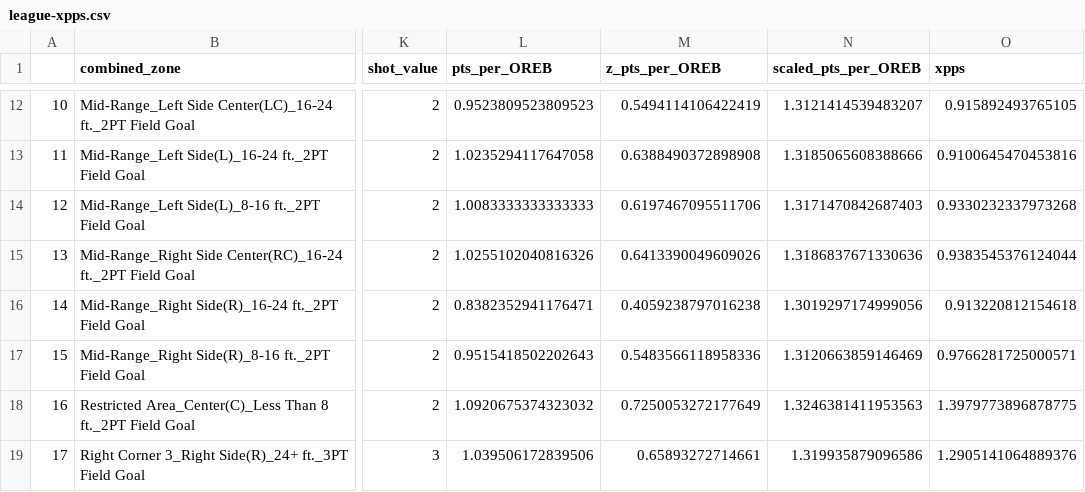
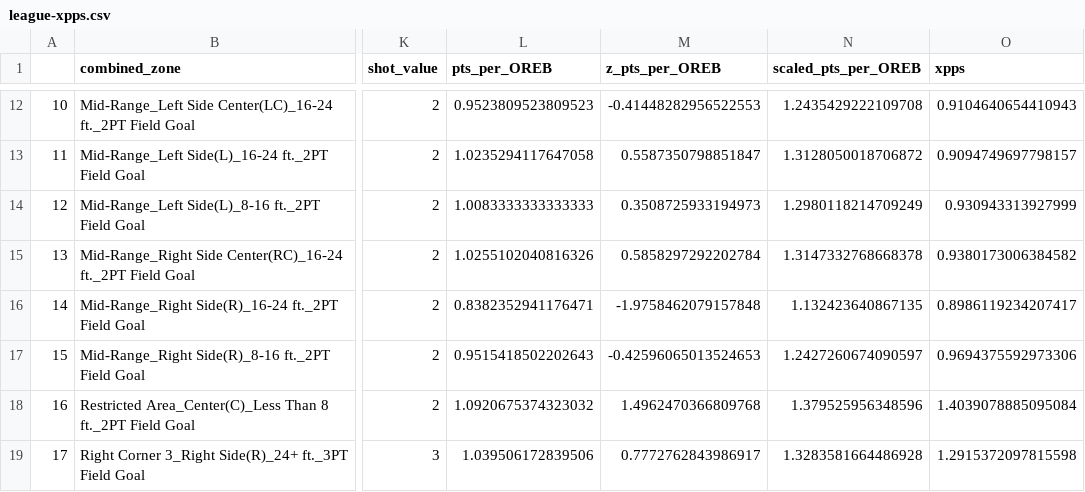
Before and after one commit to scottyla19/nylon, a CSV file: expected-value/league-xpps.csv, drawn as a sheet; only a part is shown, gaps mark what is left out; the diff covers the shown part only; the diff names each change by its address in the sheet, - before the commit and + after, or states it on an @@ line.

```diff
--- a/expected-value/league-xpps.csv
+++ b/expected-value/league-xpps.csv
-M12 (z_pts_per_OREB): 0.5494114106422419
+M12 (z_pts_per_OREB): -0.41448282956522553
-N12 (scaled_pts_per_OREB): 1.3121414539483207
+N12 (scaled_pts_per_OREB): 1.2435429222109708
-O12 (xpps): 0.915892493765105
+O12 (xpps): 0.9104640654410943
-M13 (z_pts_per_OREB): 0.6388490372898908
+M13 (z_pts_per_OREB): 0.5587350798851847
-N13 (scaled_pts_per_OREB): 1.3185065608388666
+N13 (scaled_pts_per_OREB): 1.3128050018706872
-O13 (xpps): 0.9100645470453816
+O13 (xpps): 0.9094749697798157
-M14 (z_pts_per_OREB): 0.6197467095511706
+M14 (z_pts_per_OREB): 0.3508725933194973
-N14 (scaled_pts_per_OREB): 1.3171470842687403
+N14 (scaled_pts_per_OREB): 1.2980118214709249
-O14 (xpps): 0.9330232337973268
+O14 (xpps): 0.930943313927999
-M15 (z_pts_per_OREB): 0.6413390049609026
+M15 (z_pts_per_OREB): 0.5858297292202784
-N15 (scaled_pts_per_OREB): 1.3186837671330636
+N15 (scaled_pts_per_OREB): 1.3147332768668378
-O15 (xpps): 0.9383545376124044
+O15 (xpps): 0.9380173006384582
-M16 (z_pts_per_OREB): 0.4059238797016238
+M16 (z_pts_per_OREB): -1.9758462079157848
-N16 (scaled_pts_per_OREB): 1.3019297174999056
+N16 (scaled_pts_per_OREB): 1.132423640867135
-O16 (xpps): 0.913220812154618
+O16 (xpps): 0.8986119234207417
-M17 (z_pts_per_OREB): 0.5483566118958336
+M17 (z_pts_per_OREB): -0.42596065013524653
-N17 (scaled_pts_per_OREB): 1.3120663859146469
+N17 (scaled_pts_per_OREB): 1.2427260674090597
-O17 (xpps): 0.9766281725000571
+O17 (xpps): 0.9694375592973306
-M18 (z_pts_per_OREB): 0.7250053272177649
+M18 (z_pts_per_OREB): 1.4962470366809768
-N18 (scaled_pts_per_OREB): 1.3246381411953563
+N18 (scaled_pts_per_OREB): 1.379525956348596
-O18 (xpps): 1.3979773896878775
+O18 (xpps): 1.4039078885095084
-M19 (z_pts_per_OREB): 0.65893272714661
+M19 (z_pts_per_OREB): 0.7772762843986917
-N19 (scaled_pts_per_OREB): 1.319935879096586
+N19 (scaled_pts_per_OREB): 1.3283581664486928
-O19 (xpps): 1.2905141064889376
+O19 (xpps): 1.2915372097815598
```
Also changed, not shown: 30 edited cells elsewhere in this file, expected-value/team-xpps.csv, 5 other files.
